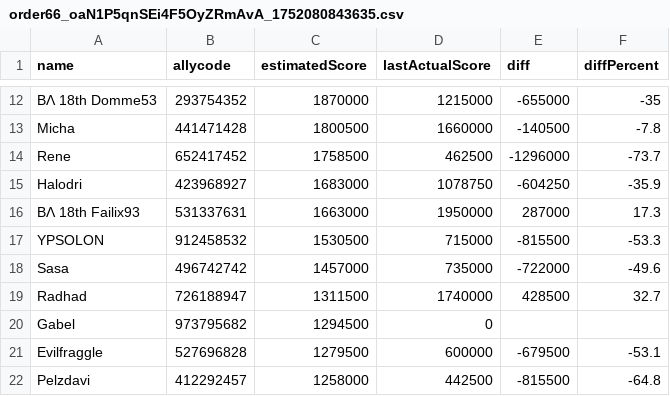
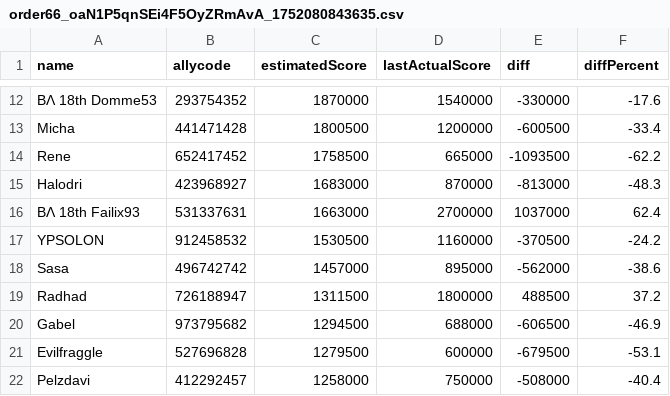
Before and after one commit to iReniarku/swgoh-raid-analysis, a CSV file: data/order66_oaN1P5qnSEi4F5OyZRmAvA_1752080843635.csv, drawn as a sheet; only a part is shown, gaps mark what is left out; the diff covers the shown part only.

```diff
--- a/data/order66_oaN1P5qnSEi4F5OyZRmAvA_1752080843635.csv
+++ b/data/order66_oaN1P5qnSEi4F5OyZRmAvA_1752080843635.csv
@@ -12,11 +12,11 @@
-"BΛ 18th Domme53","293754352",1870000,1215000,-655000,-35
-"Micha","441471428",1800500,1660000,-140500,-7.8
-"Rene","652417452",1758500,462500,-1296000,-73.7
-"Halodri","423968927",1683000,1078750,-604250,-35.9
-"BΛ 18th Failix93","531337631",1663000,1950000,287000,17.3
-"YPSOLON","912458532",1530500,715000,-815500,-53.3
-"Sasa","496742742",1457000,735000,-722000,-49.6
-"Radhad","726188947",1311500,1740000,428500,32.7
-"Gabel","973795682",1294500,0,,
+"BΛ 18th Domme53","293754352",1870000,1540000,-330000,-17.6
+"Micha","441471428",1800500,1200000,-600500,-33.4
+"Rene","652417452",1758500,665000,-1093500,-62.2
+"Halodri","423968927",1683000,870000,-813000,-48.3
+"BΛ 18th Failix93","531337631",1663000,2700000,1037000,62.4
+"YPSOLON","912458532",1530500,1160000,-370500,-24.2
+"Sasa","496742742",1457000,895000,-562000,-38.6
+"Radhad","726188947",1311500,1800000,488500,37.2
+"Gabel","973795682",1294500,688000,-606500,-46.9
 "Evilfraggle","527696828",1279500,600000,-679500,-53.1
-"Pelzdavi","412292457",1258000,442500,-815500,-64.8
+"Pelzdavi","412292457",1258000,750000,-508000,-40.4
```
Also changed, not shown: 98 edited cells elsewhere in this file.
